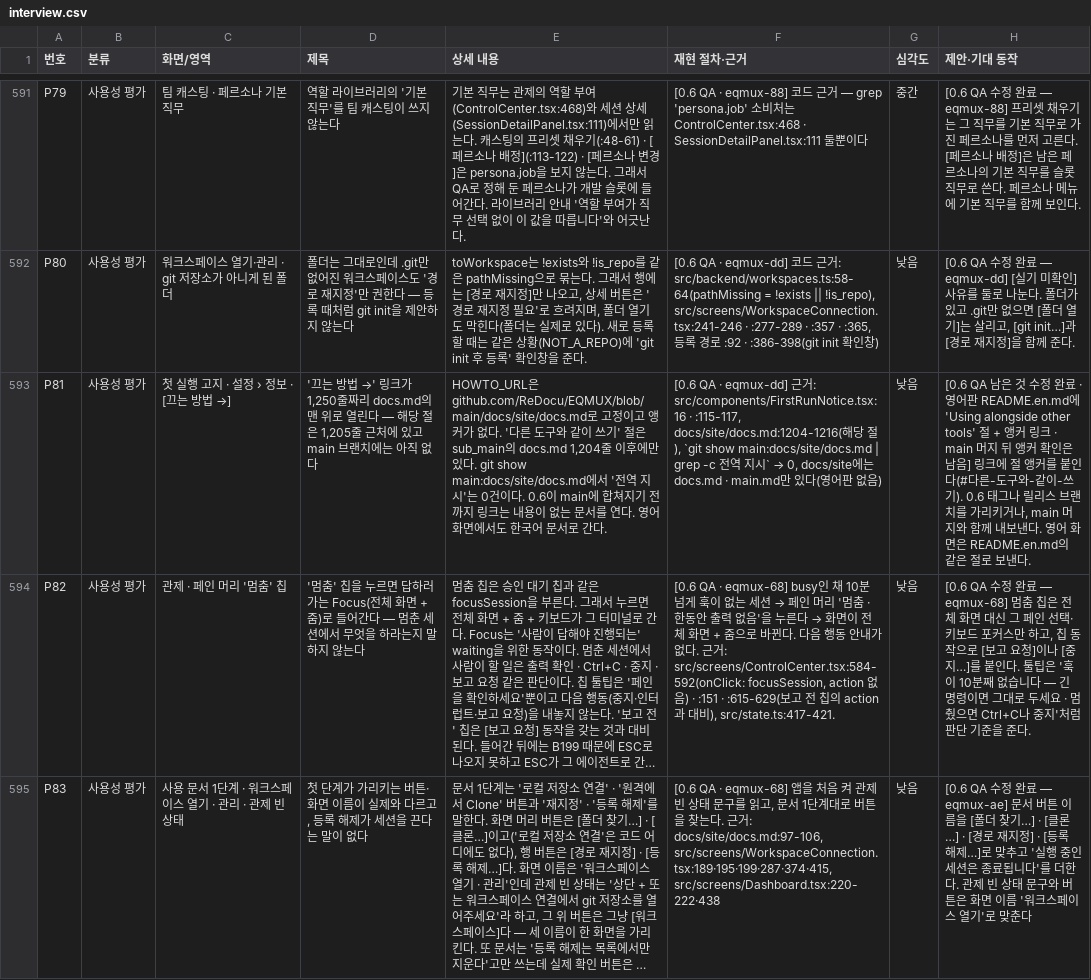
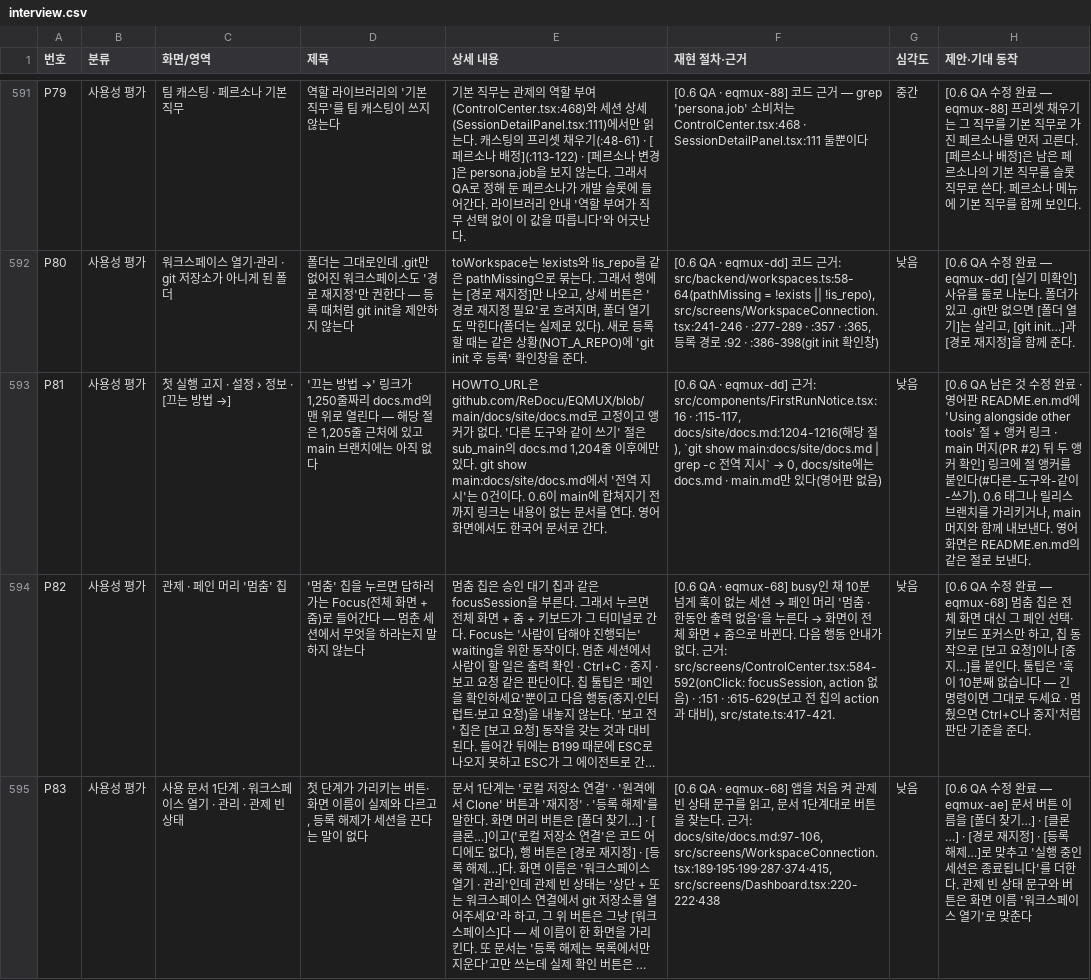
Before and after one commit to ReDocu/EQMUX, a CSV file: interview.csv, drawn as a sheet; only a part is shown, gaps mark what is left out; long unchanged cells end in …; the diff names each change by its address in the sheet, - before the commit and + after, or states it on an @@ line.

```diff
--- a/interview.csv
+++ b/interview.csv
-H593 (제안·기대 동작): …· main 머지 뒤 앵커 확인은 남음] 링크에…
+H593 (제안·기대 동작): …· main 머지(PR #2) 뒤 두 앵커 확인] 링크에…
```
Also changed, not shown: 8 other files.
